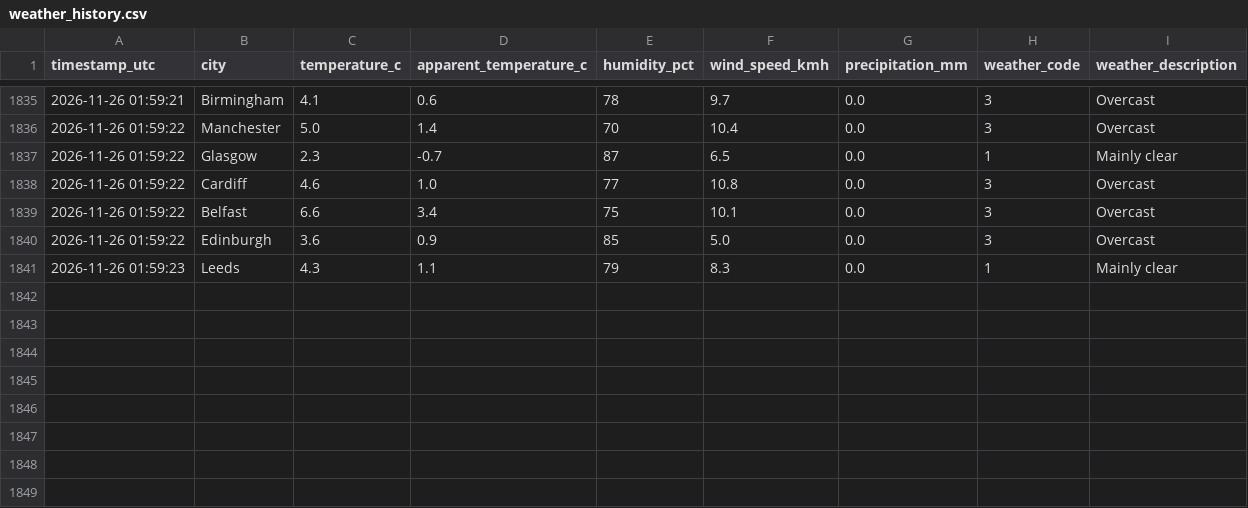
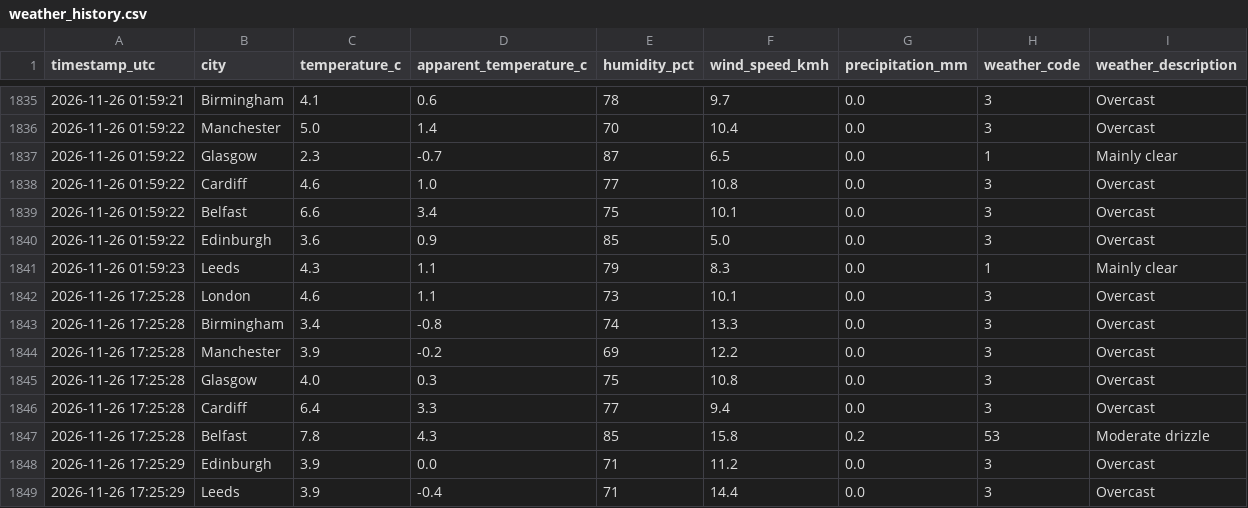
Before and after one commit to Patthur/UK-Weather-Pipeline, a CSV file: data/weather_history.csv, drawn as a sheet; only a part is shown, gaps mark what is left out.

```diff
--- a/data/weather_history.csv
+++ b/data/weather_history.csv
@@ -1841 +1841,9 @@ timestamp_utc,city,temperature_c,apparent_temperature_c,humidity_pct,wind_speed_
 2026-11-26 01:59:23,Leeds,4.3,1.1,79,8.3,0.0,1,Mainly clear
+2026-11-26 17:25:28,London,4.6,1.1,73,10.1,0.0,3,Overcast
+2026-11-26 17:25:28,Birmingham,3.4,-0.8,74,13.3,0.0,3,Overcast
+2026-11-26 17:25:28,Manchester,3.9,-0.2,69,12.2,0.0,3,Overcast
+2026-11-26 17:25:28,Glasgow,4.0,0.3,75,10.8,0.0,3,Overcast
+2026-11-26 17:25:28,Cardiff,6.4,3.3,77,9.4,0.0,3,Overcast
+2026-11-26 17:25:28,Belfast,7.8,4.3,85,15.8,0.2,53,Moderate drizzle
+2026-11-26 17:25:29,Edinburgh,3.9,0.0,71,11.2,0.0,3,Overcast
+2026-11-26 17:25:29,Leeds,3.9,-0.4,71,14.4,0.0,3,Overcast
```
Also changed, not shown: data/city_averages.csv, data/latest_snapshot.csv, 1 other file.
